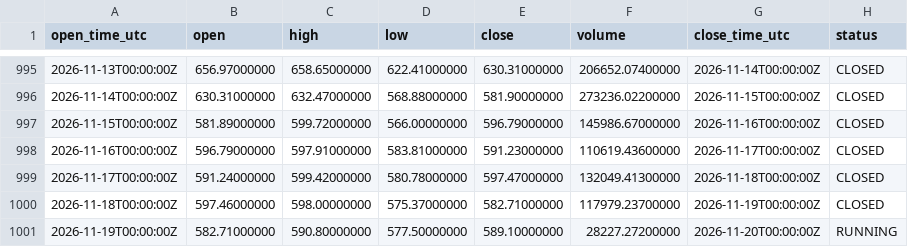
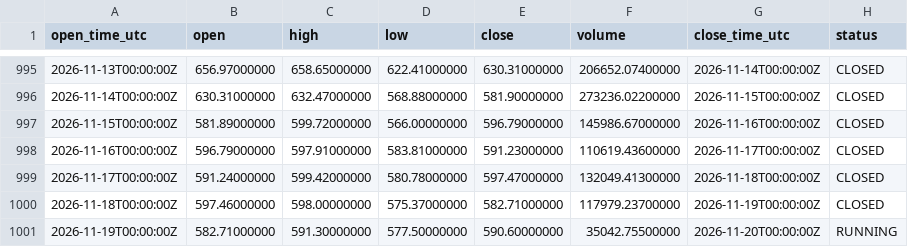
Before and after one commit to imthequin2811-gif/radar-pisau-jatuh, a CSV file: data/binance/BNBUSDT_1D_source.csv, drawn as a sheet; only a part is shown, gaps mark what is left out.

```diff
--- a/data/binance/BNBUSDT_1D_source.csv
+++ b/data/binance/BNBUSDT_1D_source.csv
@@ -1000,2 +1000,2 @@ open_time_utc,open,high,low,close,volume,close_time_utc,status
 2026-11-18T00:00:00Z,597.46000000,598.00000000,575.37000000,582.71000000,117979.23700000,2026-11-19T00:00:00Z,CLOSED
-2026-11-19T00:00:00Z,582.71000000,590.80000000,577.50000000,589.10000000,28227.27200000,2026-11-20T00:00:00Z,RUNNING
+2026-11-19T00:00:00Z,582.71000000,591.30000000,577.50000000,590.60000000,35042.75500000,2026-11-20T00:00:00Z,RUNNING
```
Also changed, not shown: data/binance/BTCUSDT_1D_source.csv, data/binance/ETHUSDT_1D_source.csv, 18 other files.
